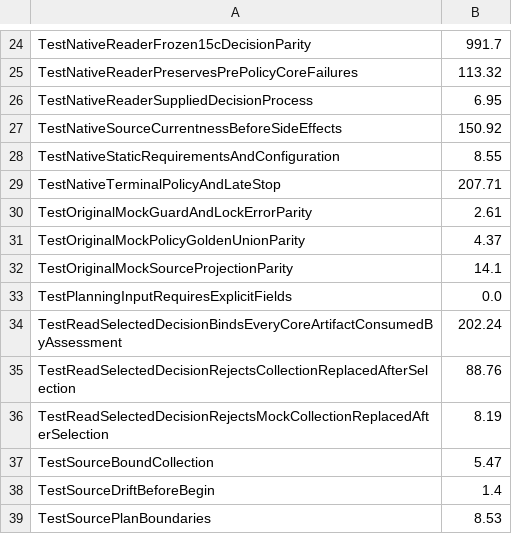
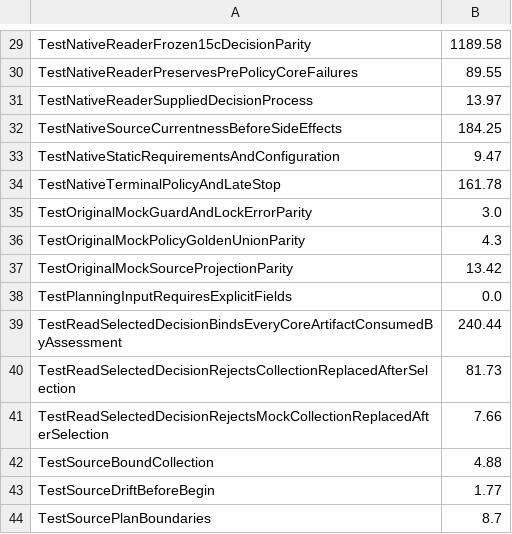
Before and after one commit to microsoft/waza, a TSV file: .github/scripts/go_test_shard_durations.tsv, drawn as a sheet; only a part is shown, gaps mark what is left out; addresses are those after the commit; the diff covers the shown part only; the diff names each change by its address in the sheet, - before the commit and + after, or states it on an @@ line.

```diff
--- a/.github/scripts/go_test_shard_durations.tsv
+++ b/.github/scripts/go_test_shard_durations.tsv
-B29: 991.7
+B29: 1189.58
-B30: 113.32
+B30: 89.55
-B31: 6.95
+B31: 13.97
-B32: 150.92
+B32: 184.25
-B33: 8.55
+B33: 9.47
-B34: 207.71
+B34: 161.78
-B35: 2.61
+B35: 3.0
-B36: 4.37
+B36: 4.3
-B37: 14.1
+B37: 13.42
-B39: 202.24
+B39: 240.44
-B40: 88.76
+B40: 81.73
-B41: 8.19
+B41: 7.66
-B42: 5.47
+B42: 4.88
-B43: 1.4
+B43: 1.77
-B44: 8.53
+B44: 8.7
```
Also changed, not shown: 5 added rows and 19 edited cells elsewhere in this file.
